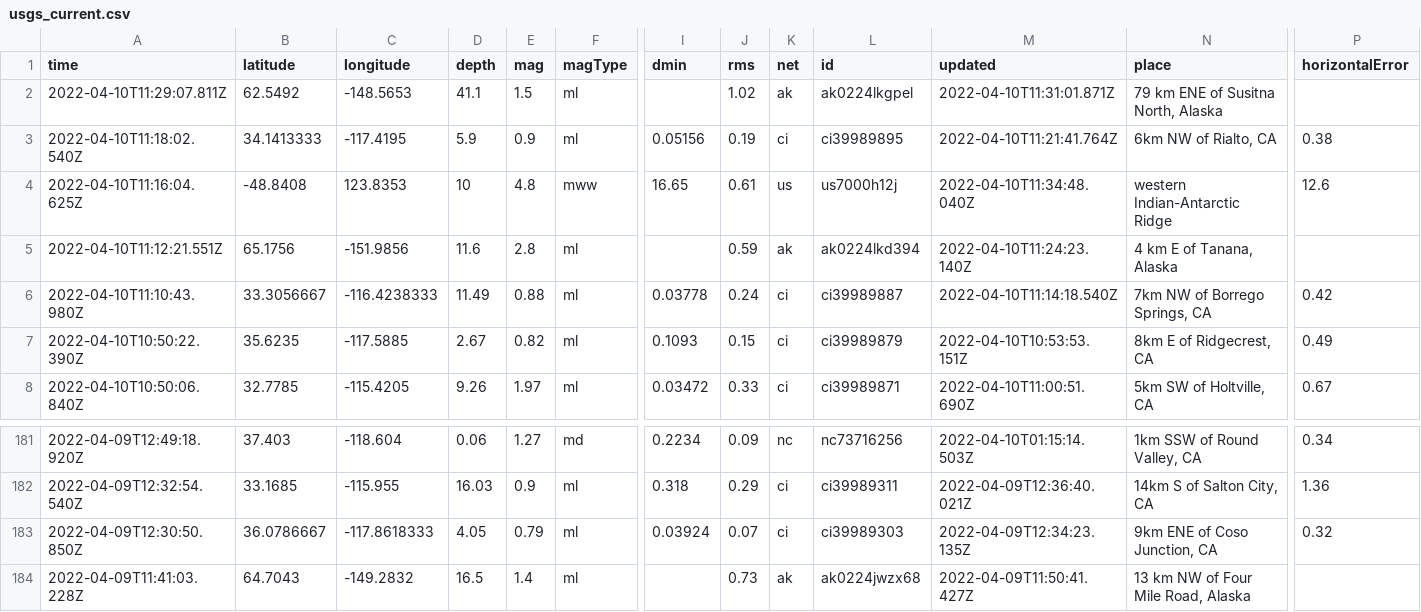
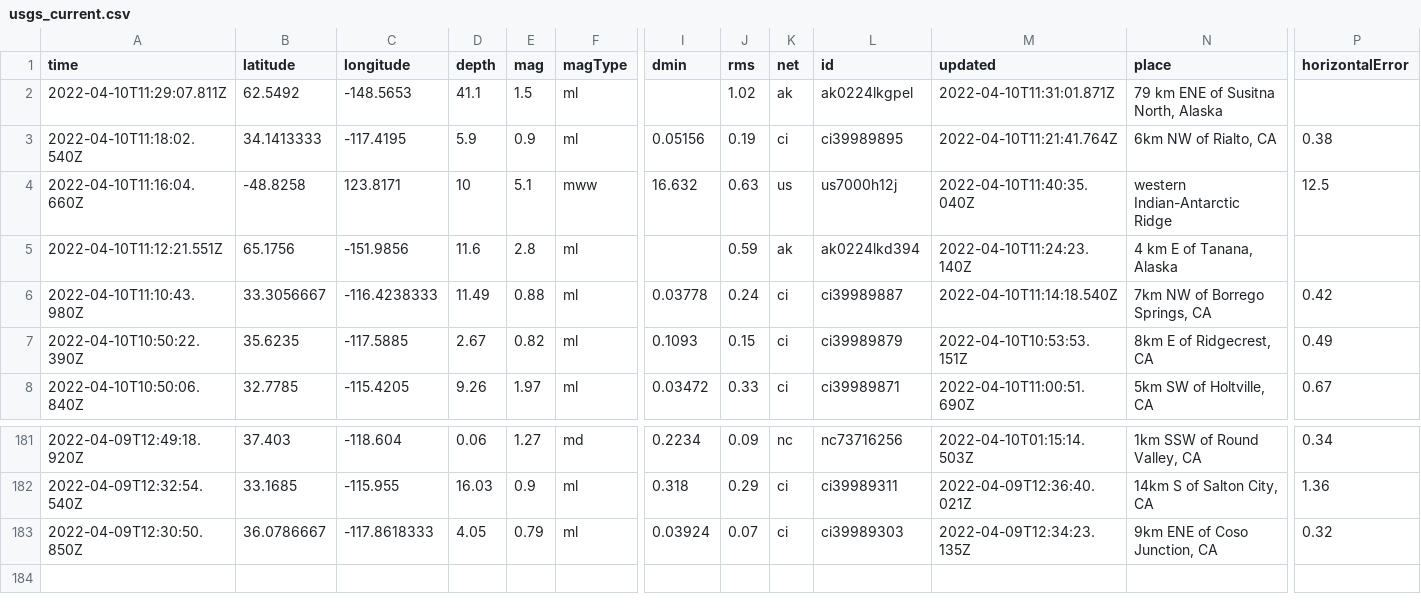
Before and after one commit to cveltri/my-data-robot, a CSV file: usgs_current.csv, drawn as a sheet; only a part is shown, gaps mark what is left out; rows hold the shown columns only; the diff names each change by its address in the sheet, - before the commit and + after, or states it on an @@ line.

```diff
--- a/usgs_current.csv
+++ b/usgs_current.csv
-A4 (time): 2022-04-10T11:16:04.625Z
+A4 (time): 2022-04-10T11:16:04.660Z
-B4 (latitude): -48.8408
+B4 (latitude): -48.8258
-C4 (longitude): 123.8353
+C4 (longitude): 123.8171
-E4 (mag): 4.8
+E4 (mag): 5.1
-I4 (dmin): 16.65
+I4 (dmin): 16.632
-J4 (rms): 0.61
+J4 (rms): 0.63
-M4 (updated): 2022-04-10T11:34:48.040Z
+M4 (updated): 2022-04-10T11:40:35.040Z
-P4 (horizontalError): 12.6
+P4 (horizontalError): 12.5
-row 184: 2022-04-09T11:41:03.228Z | 64.7043 | -149.2832 | 16.5 | 1.4 | ml |  | 0.73 | ak | ak0224jwzx68 | 2022-04-09T11:50:41.427Z | 13 km NW of Four Mile Road, Alaska
```
